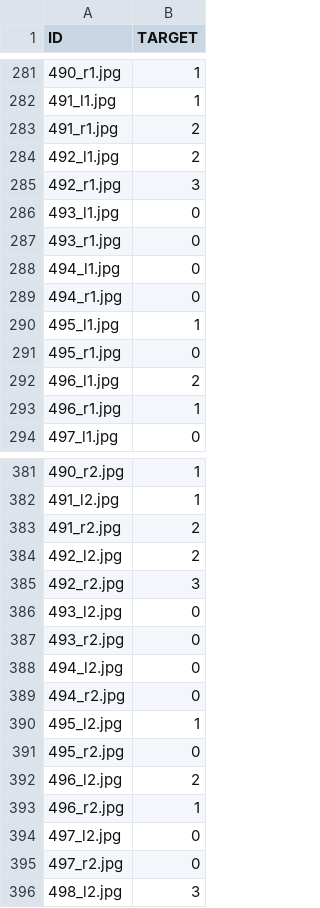
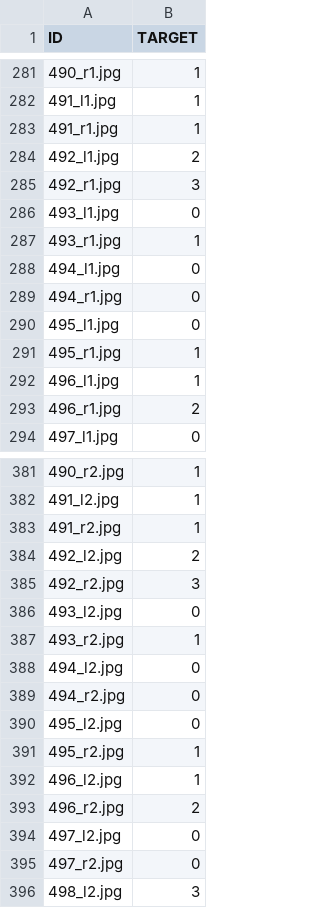
Before and after one commit to MK473203/DL_project_2024, a CSV file: test_predictions_b.csv, drawn as a sheet; only a part is shown, gaps mark what is left out; the diff covers the shown part only.

```diff
--- a/test_predictions_b.csv
+++ b/test_predictions_b.csv
@@ -282,3 +282,3 @@ ID,TARGET
 491_l1.jpg,1
-491_r1.jpg,2
+491_r1.jpg,1
 492_l1.jpg,2
@@ -286,9 +286,9 @@ ID,TARGET
 493_l1.jpg,0
-493_r1.jpg,0
+493_r1.jpg,1
 494_l1.jpg,0
 494_r1.jpg,0
-495_l1.jpg,1
-495_r1.jpg,0
-496_l1.jpg,2
-496_r1.jpg,1
+495_l1.jpg,0
+495_r1.jpg,1
+496_l1.jpg,1
+496_r1.jpg,2
 497_l1.jpg,0
@@ -382,3 +382,3 @@ ID,TARGET
 491_l2.jpg,1
-491_r2.jpg,2
+491_r2.jpg,1
 492_l2.jpg,2
@@ -386,9 +386,9 @@ ID,TARGET
 493_l2.jpg,0
-493_r2.jpg,0
+493_r2.jpg,1
 494_l2.jpg,0
 494_r2.jpg,0
-495_l2.jpg,1
-495_r2.jpg,0
-496_l2.jpg,2
-496_r2.jpg,1
+495_l2.jpg,0
+495_r2.jpg,1
+496_l2.jpg,1
+496_r2.jpg,2
 497_l2.jpg,0
```
Also changed, not shown: 44 edited cells elsewhere in this file, test_predictions_a.csv, test_predictions_c.csv, 7 other files.
